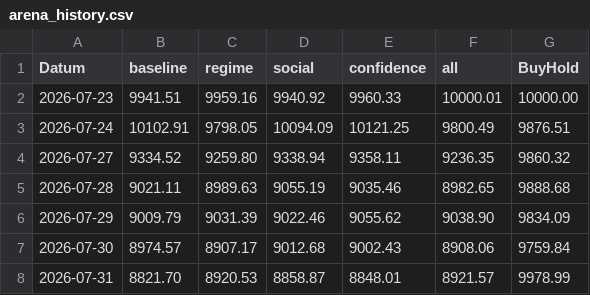
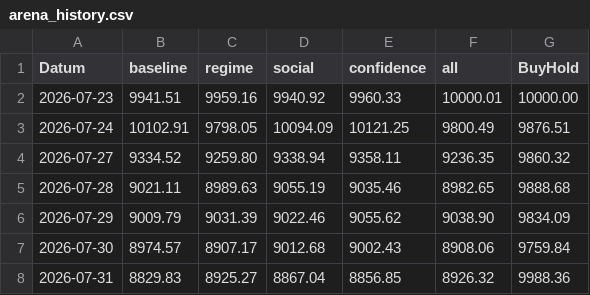
Before and after one commit to PatrickGerisch/NewsBot, a CSV file: arena_history.csv, drawn as a sheet.

```diff
--- a/arena_history.csv
+++ b/arena_history.csv
@@ -7,2 +7,2 @@ Datum,baseline,regime,social,confidence,all,BuyHold
 2026-07-30,8974.57,8907.17,9012.68,9002.43,8908.06,9759.84
-2026-07-31,8821.70,8920.53,8858.87,8848.01,8921.57,9978.99
+2026-07-31,8829.83,8925.27,8867.04,8856.85,8926.32,9988.36
```
Also changed, not shown: bot_history.csv, news_bot_alpaca_runs.csv, 11 other files.
